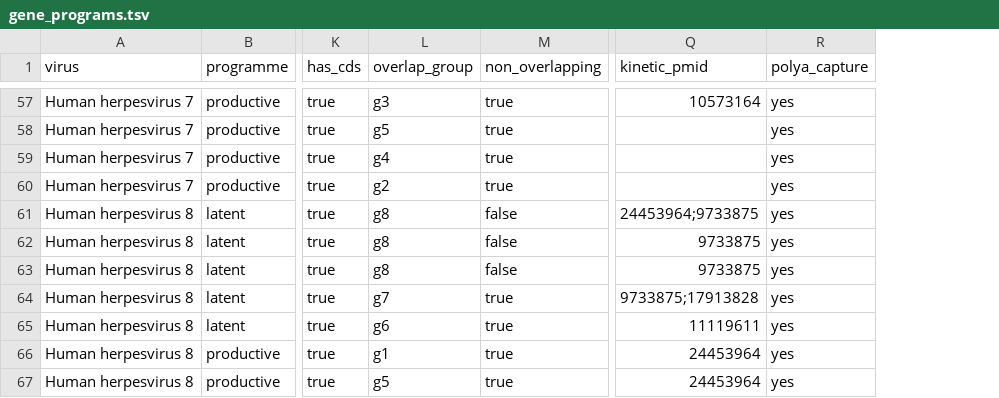
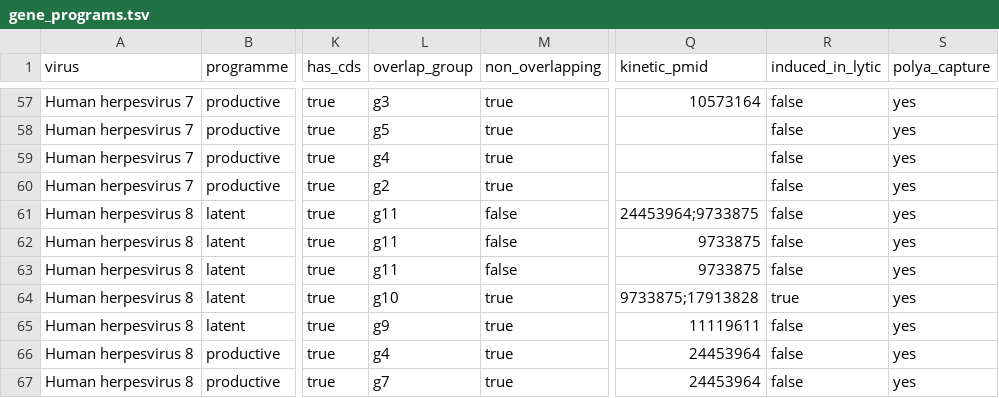
Before and after one commit to mdmanurung/ViralScan, a TSV file: src/viralscan/data/gene_programs.tsv, drawn as a sheet; only a part is shown, gaps mark what is left out; the diff covers the shown part only; the diff names each change by its address in the sheet, - before the commit and + after, or states it on an @@ line.

```diff
--- a/src/viralscan/data/gene_programs.tsv
+++ b/src/viralscan/data/gene_programs.tsv
+column R (induced_in_lytic), rows 57-67: false | false | false | false | false | false | false | true | false | false | false
-L61:L63 (overlap_group): g8
+L61:L63 (overlap_group): g11
-L64 (overlap_group): g7
+L64 (overlap_group): g10
-L65 (overlap_group): g6
+L65 (overlap_group): g9
-L66 (overlap_group): g1
+L66 (overlap_group): g4
-L67 (overlap_group): g5
+L67 (overlap_group): g7
```
Also changed, not shown: 3 added rows and 17 edited cells elsewhere in this file, 5 other files.
